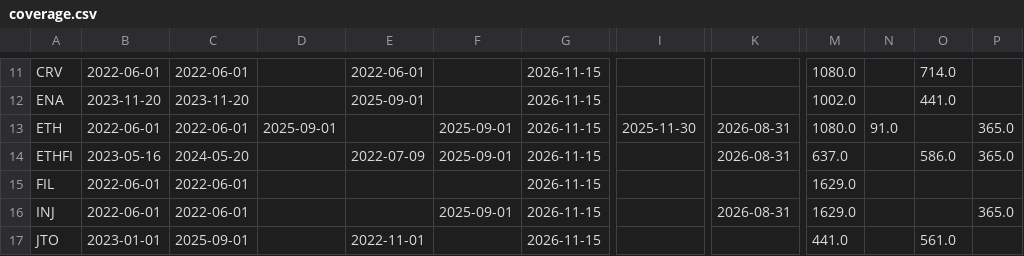
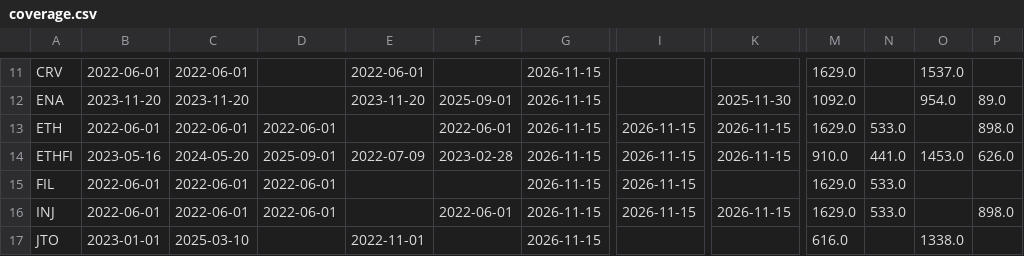
Before and after one commit to pelositoken/nautilus_trader, a CSV file: research/tt_edge_hunt/data/tt/coverage.csv, drawn as a sheet; only a part is shown, gaps mark what is left out; the diff covers the shown part only; the diff names each change by its address in the sheet, - before the commit and + after, or states it on an @@ line.

```diff
--- a/research/tt_edge_hunt/data/tt/coverage.csv
+++ b/research/tt_edge_hunt/data/tt/coverage.csv
-M11: 1080.0
+M11: 1629.0
-O11: 714.0
+O11: 1537.0
-E12: 2025-09-01
+E12: 2023-11-20
-F12: (empty)
+F12: 2025-09-01
-K12: (empty)
+K12: 2025-11-30
-M12: 1002.0
+M12: 1092.0
-O12: 441.0
+O12: 954.0
-P12: (empty)
+P12: 89.0
-D13: 2025-09-01
+D13: 2022-06-01
-F13: 2025-09-01
+F13: 2022-06-01
-I13: 2025-11-30
+I13: 2026-11-15
-K13:K14: 2026-08-31
+K13:K14: 2026-11-15
-M13: 1080.0
+M13: 1629.0
-N13: 91.0
+N13: 533.0
-P13: 365.0
+P13: 898.0
-D14: (empty)
+D14: 2025-09-01
-F14: 2025-09-01
+F14: 2023-02-28
-I14:I16: (empty)
+I14:I16: 2026-11-15
-M14: 637.0
+M14: 910.0
-N14: (empty)
+N14: 441.0
-O14: 586.0
+O14: 1453.0
-P14: 365.0
+P14: 626.0
-D15:D16: (empty)
+D15:D16: 2022-06-01
-N15:N16: (empty)
+N15:N16: 533.0
-F16: 2025-09-01
+F16: 2022-06-01
-K16: 2026-08-31
+K16: 2026-11-15
-P16: 365.0
+P16: 898.0
-C17: 2025-09-01
+C17: 2025-03-10
-M17: 441.0
+M17: 616.0
-O17: 561.0
+O17: 1338.0
```
Also changed, not shown: 1 added row and 100 edited cells elsewhere in this file, 6 other files.
